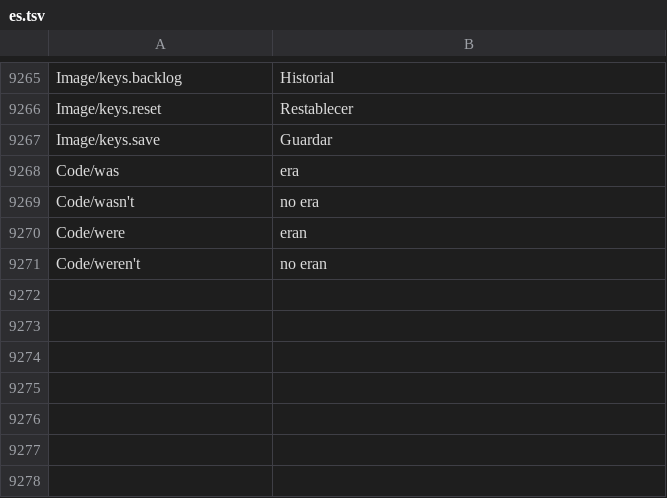
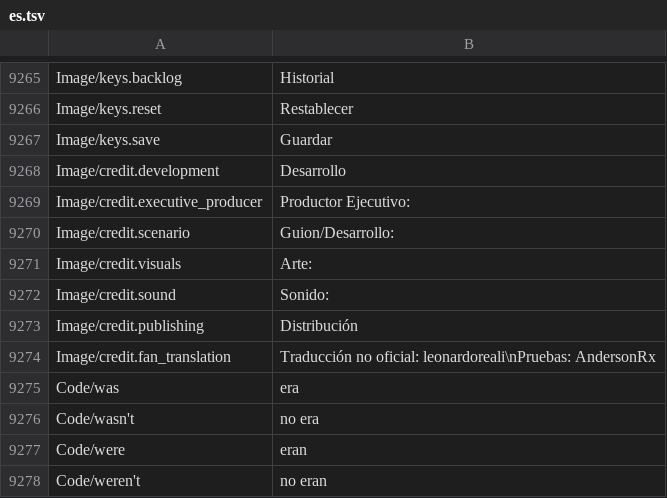
Before and after one commit to leonardoreali/gnosia-translation, a TSV file: translations/es.tsv, drawn as a sheet; only a part is shown, gaps mark what is left out; the diff names each change by its address in the sheet, - before the commit and + after, or states it on an @@ line.

```diff
--- a/translations/es.tsv
+++ b/translations/es.tsv
+row 9268: Image/credit.development | Desarrollo
+row 9269: Image/credit.executive_producer | Productor Ejecutivo:
+row 9270: Image/credit.scenario | Guion/Desarrollo:
+row 9271: Image/credit.visuals | Arte:
+row 9272: Image/credit.sound | Sonido:
+row 9273: Image/credit.publishing | Distribución
+row 9274: Image/credit.fan_translation | Traducción no oficial: leonardoreali\nPruebas: AndersonRx
```
Also changed, not shown: translations/de.tsv, translations/fr.tsv, 5 other files.
